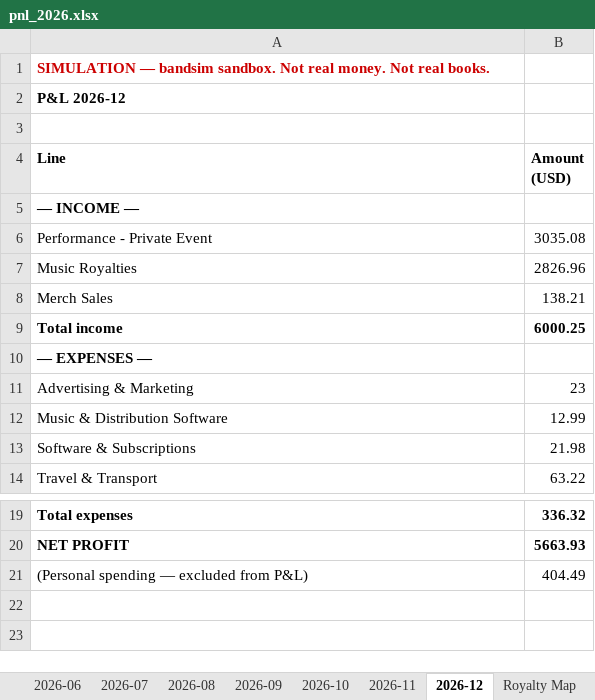
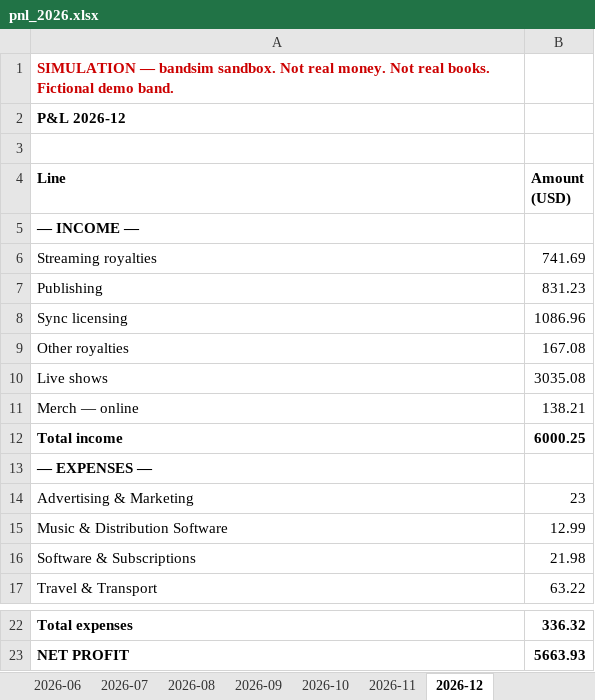
Before and after one commit to wenzlmcgowen/bandpeace, an Excel workbook: docs/files/pnl_2026.xlsx, sheet 2026-12, drawn as a sheet; only a part is shown, gaps mark what is left out; values as stored, in another font and other column widths than the file's, no borders; removed rows and columns are numbered as before the commit, all else as after; the diff names each change by its address in the sheet, - before the commit and + after, or states it on an @@ line.

```diff
--- a/docs/files/pnl_2026.xlsx (sheet 2026-12)
+++ b/docs/files/pnl_2026.xlsx (sheet 2026-12)
-sheet tab: Royalty Map
-A1 (Line): …real books.
+A1 (Line): …real books. Fictional demo band.
+row 6: Streaming royalties | 741.69
+row 7: Publishing | 831.23
+row 8: Sync licensing | 1086.96
+row 9: Other royalties | 167.08
-A10 (Line): Performance - Private Event
+A10 (Line): Live shows
-row 7: Music Royalties | 2826.96
-A11 (Line): Merch Sales
+A11 (Line): Merch — online
-row 21: (Personal spending — excluded from P&L) | 404.49
```
Also changed, not shown: sheet YTD, sheet 2026-09, sheet 2026-05, sheet 2026-11, sheet 2026-10, sheet 2026-06, 6 more sheets, site/files/pnl_2026.xlsx, 10 other files.
